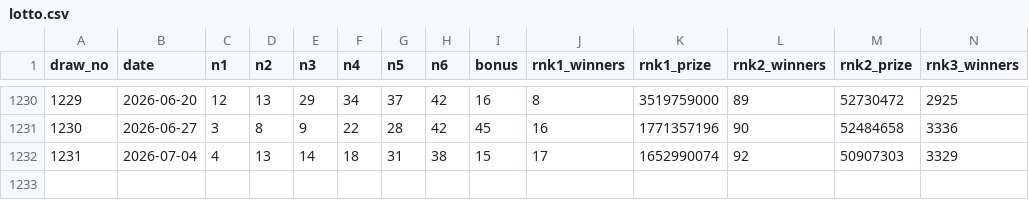
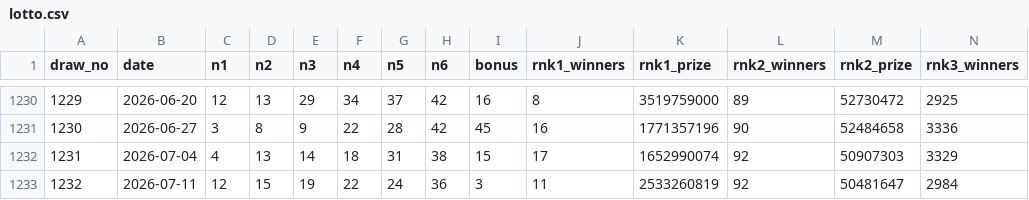
Before and after one commit to thdndpk-svg/lotto-auto1, a CSV file: data/lotto.csv, drawn as a sheet; only a part is shown, gaps mark what is left out; rows hold the shown columns only; the diff names each change by its address in the sheet, - before the commit and + after, or states it on an @@ line.

```diff
--- a/data/lotto.csv
+++ b/data/lotto.csv
+row 1233: 1232 | 2026-07-11 | 12 | 15 | 19 | 22 | 24 | 36 | 3 | 11 | 2533260819 | 92 | 50481647 | 2984
```
Also changed, not shown: 3 other files.
